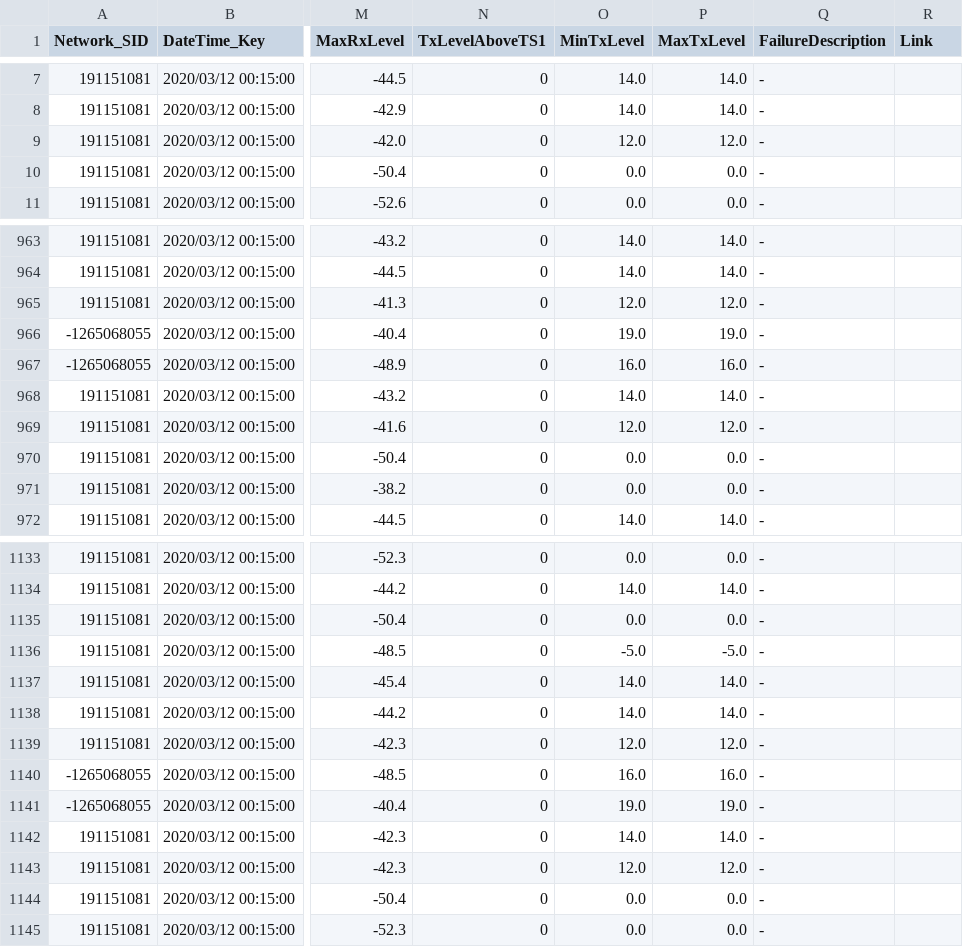
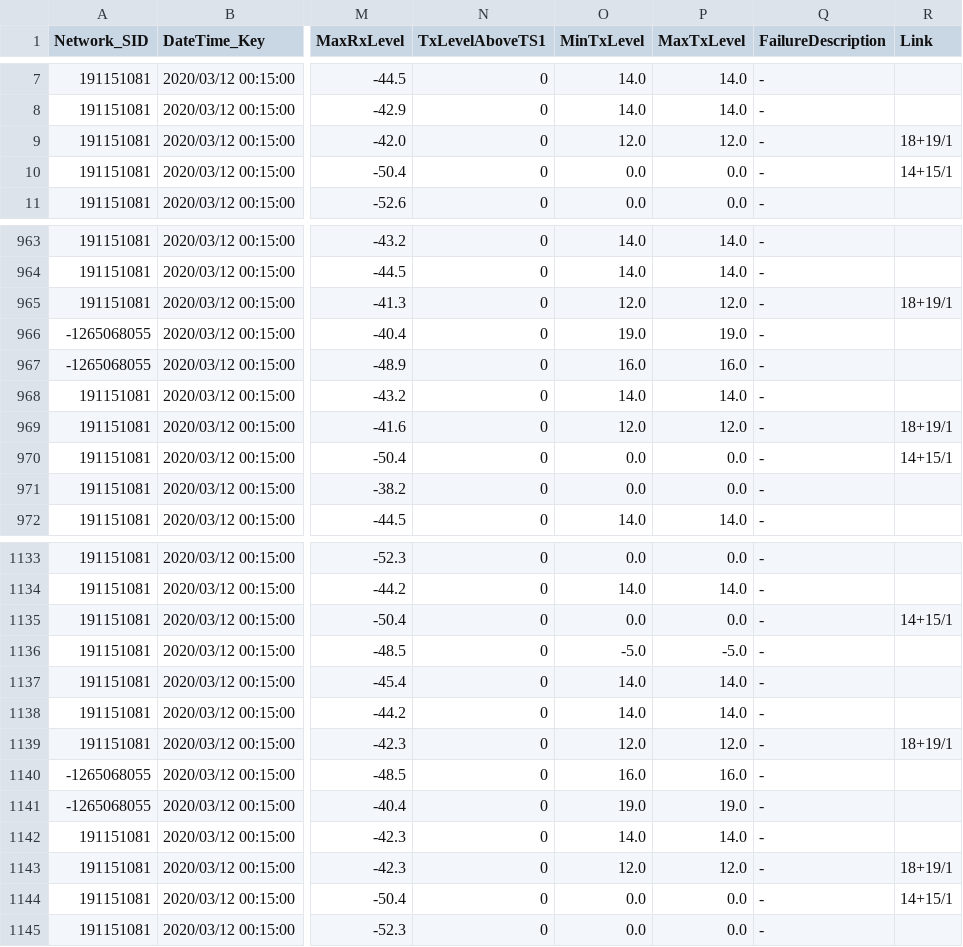
Before and after one commit to GeorgeChartouny/NI-BE, a CSV file: NI-BE/NI-BE/Data/ParsedData/SOEM1_TN_RADIO_LINK_POWER_20200312_001500.csv, drawn as a sheet; only a part is shown, gaps mark what is left out; the diff covers the shown part only; the diff names each change by its address in the sheet, - before the commit and + after, or states it on an @@ line.

Commit message:
case 2 in link field

```diff
--- a/NI-BE/NI-BE/Data/ParsedData/SOEM1_TN_RADIO_LINK_POWER_20200312_001500.csv
+++ b/NI-BE/NI-BE/Data/ParsedData/SOEM1_TN_RADIO_LINK_POWER_20200312_001500.csv
-R9 (Link): (empty)
+R9 (Link): 18+19/1
-R10 (Link): (empty)
+R10 (Link): 14+15/1
-R965 (Link): (empty)
+R965 (Link): 18+19/1
-R969 (Link): (empty)
+R969 (Link): 18+19/1
-R970 (Link): (empty)
+R970 (Link): 14+15/1
-R1135 (Link): (empty)
+R1135 (Link): 14+15/1
-R1139 (Link): (empty)
+R1139 (Link): 18+19/1
-R1143 (Link): (empty)
+R1143 (Link): 18+19/1
-R1144 (Link): (empty)
+R1144 (Link): 14+15/1
```
Also changed, not shown: 175 edited cells elsewhere in this file, 5 other files.
